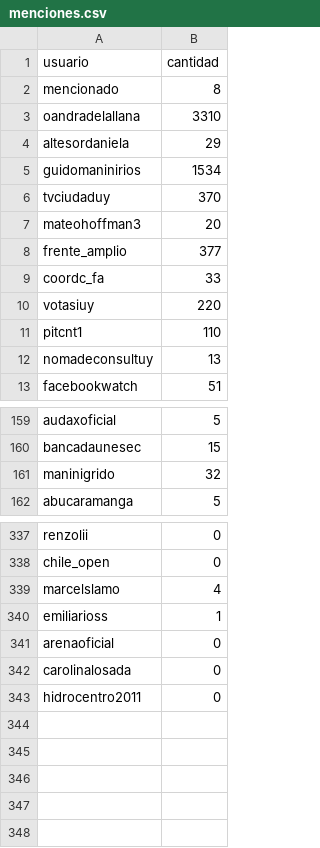
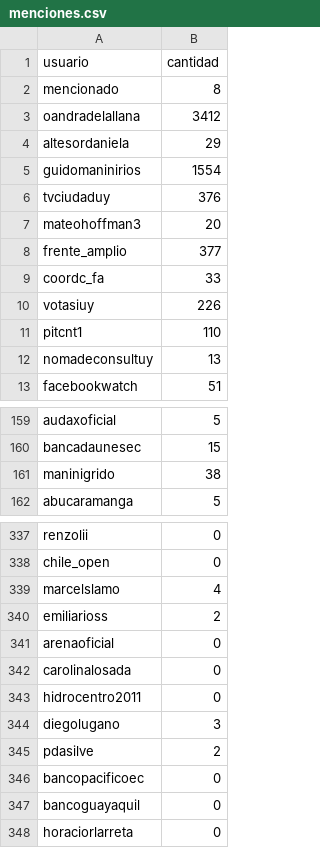
Before and after one commit to verdierdiego/debate-luc, a CSV file: menciones.csv, drawn as a sheet; only a part is shown, gaps mark what is left out; the diff covers the shown part only.

```diff
--- a/menciones.csv
+++ b/menciones.csv
@@ -2,6 +2,6 @@ usuario,cantidad
 mencionado,8
-oandradelallana,3310
+oandradelallana,3412
 altesordaniela,29
-guidomaninirios,1534
-tvciudaduy,370
+guidomaninirios,1554
+tvciudaduy,376
 mateohoffman3,20
@@ -9,3 +9,3 @@ frente_amplio,377
 coordc_fa,33
-votasiuy,220
+votasiuy,226
 pitcnt1,110
@@ -160,3 +160,3 @@ audaxoficial,5
 bancadaunesec,15
-maninigrido,32
+maninigrido,38
 abucaramanga,5
@@ -339,3 +339,3 @@ chile_open,0
 marcelslamo,4
-emiliarioss,1
+emiliarioss,2
 arenaoficial,0
@@ -343 +343,6 @@ carolinalosada,0
 hidrocentro2011,0
+diegolugano,3
+pdasilve,2
+bancopacificoec,0
+bancoguayaquil,0
+horaciorlarreta,0
```
Also changed, not shown: 1 edited cell elsewhere in this file, hashtags.csv, usuarios.csv, 3 other files.
